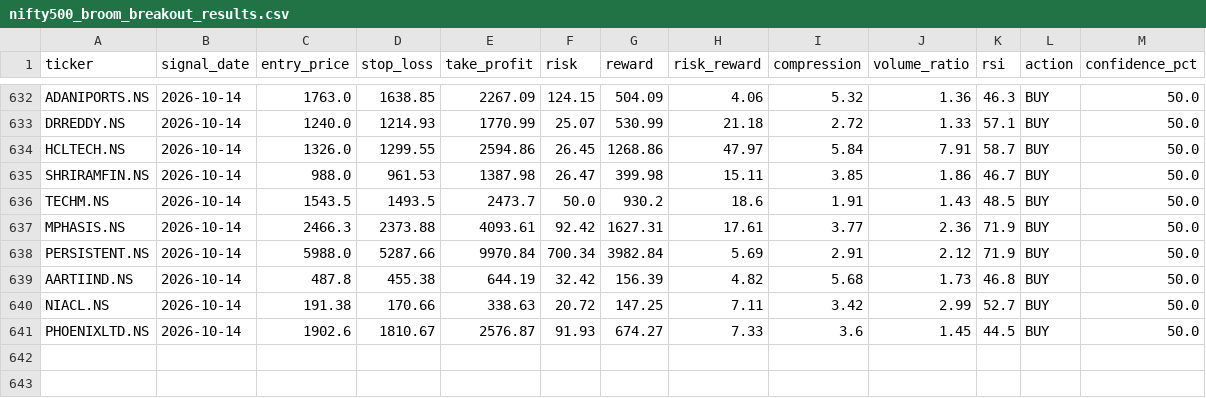
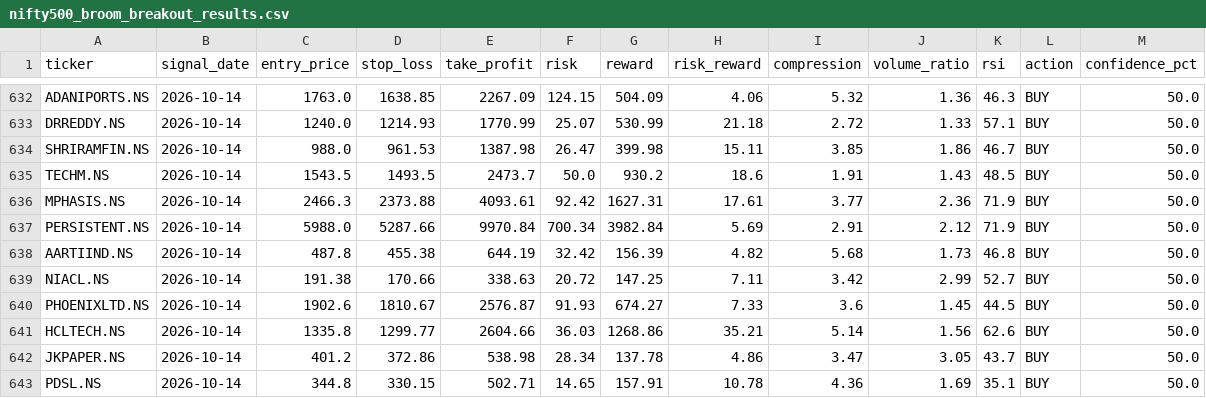
Before and after one commit to kira-stockmarket/ema-backtest, a CSV file: nifty500_broom_breakout_results.csv, drawn as a sheet; only a part is shown, gaps mark what is left out; removed rows and columns are numbered as before the commit, all else as after; the diff names each change by its address in the sheet, - before the commit and + after, or states it on an @@ line.

```diff
--- a/nifty500_broom_breakout_results.csv
+++ b/nifty500_broom_breakout_results.csv
-row 634: HCLTECH.NS | 2026-10-14 | 1326.0 | 1299.55 | 2594.86 | 26.45 | 1268.86 | 47.97 | 5.84 | 7.91 | 58.7 | BUY | 50.0
+row 641: HCLTECH.NS | 2026-10-14 | 1335.8 | 1299.77 | 2604.66 | 36.03 | 1268.86 | 35.21 | 5.14 | 1.56 | 62.6 | BUY | 50.0
+row 642: JKPAPER.NS | 2026-10-14 | 401.2 | 372.86 | 538.98 | 28.34 | 137.78 | 4.86 | 3.47 | 3.05 | 43.7 | BUY | 50.0
+row 643: PDSL.NS | 2026-10-14 | 344.8 | 330.15 | 502.71 | 14.65 | 157.91 | 10.78 | 4.36 | 1.69 | 35.1 | BUY | 50.0
```
Also changed, not shown: paper_trade_history.csv, 2 other files.
